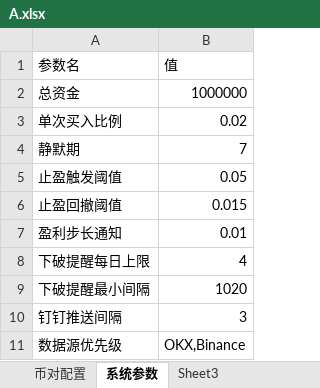
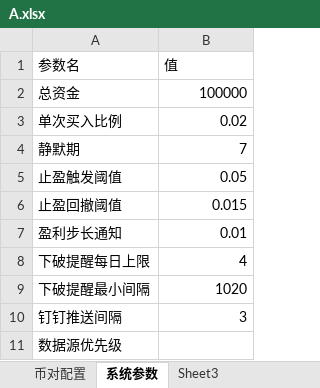
Before and after one commit to Wanguangji2023/futu_real, an Excel workbook: A.xlsx, sheet 系统参数, drawn as a sheet; values as stored, in another font and other column widths than the file's, no borders; the diff names each change by its address in the sheet, - before the commit and + after, or states it on an @@ line.

```diff
--- a/A.xlsx (sheet 系统参数)
+++ b/A.xlsx (sheet 系统参数)
-B2 (值): 1000000
+B2 (值): 100000
-B11 (值): OKX,Binance
+B11 (值): (empty)
```
Also changed, not shown: sheet 币对配置, HK.xlsx, 5 other files.
